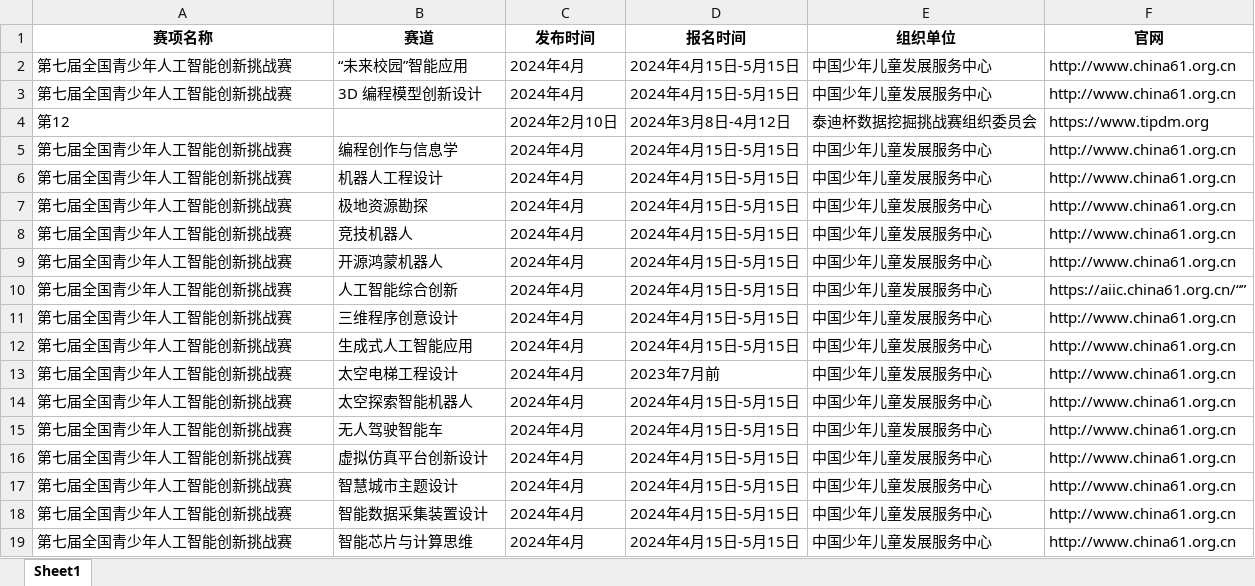
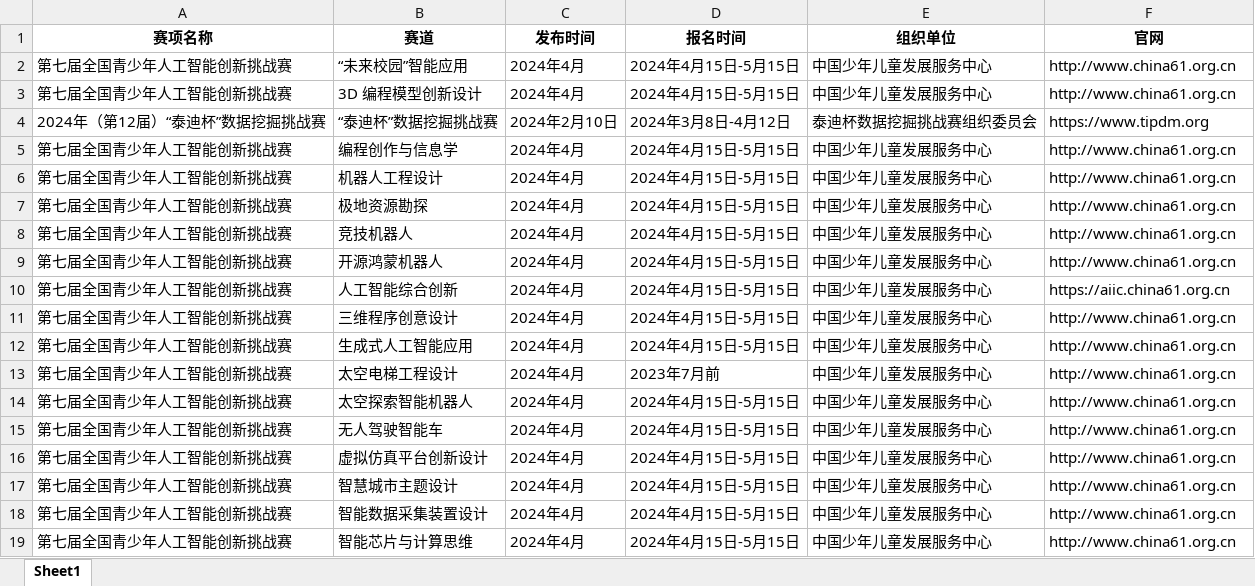
Before and after one commit to gitgiver/tdb, an Excel workbook: txts/result_1.xlsx, sheet Sheet1, drawn as a sheet; values as stored, in another font and other column widths than the file's, no borders; the diff names each change by its address in the sheet, - before the commit and + after, or states it on an @@ line.

```diff
--- a/txts/result_1.xlsx (sheet Sheet1)
+++ b/txts/result_1.xlsx (sheet Sheet1)
-A4 (赛项名称): 第12
+A4 (赛项名称): 2024年（第12届）“泰迪杯”数据挖掘挑战赛
-B4 (赛道): (empty)
+B4 (赛道): “泰迪杯”数据挖掘挑战赛
-F10 (官网): https://aiic.china61.org.cn/“”
+F10 (官网): https://aiic.china61.org.cn
```
Also changed, not shown: result_2.xlsx, 7 other files.
